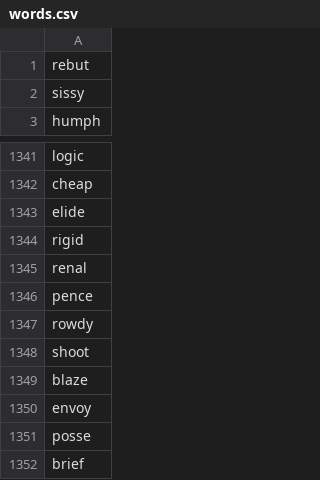
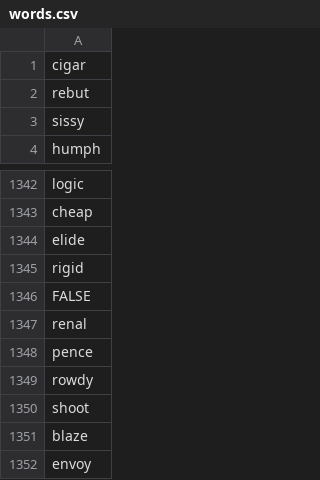
Before and after one commit to dwedigital/Wordle-Test, a CSV file: words.csv, drawn as a sheet; only a part is shown, gaps mark what is left out; the shorter side is filled out with more unchanged rows.

Commit message:
Updated list of words

```diff
--- a/words.csv
+++ b/words.csv
@@ -1 +1,2 @@
+cigar
 rebut
@@ -1344,2 +1345,3 @@ elide
 rigid
+FALSE
 renal
```
Also changed, not shown: 1 other file.
